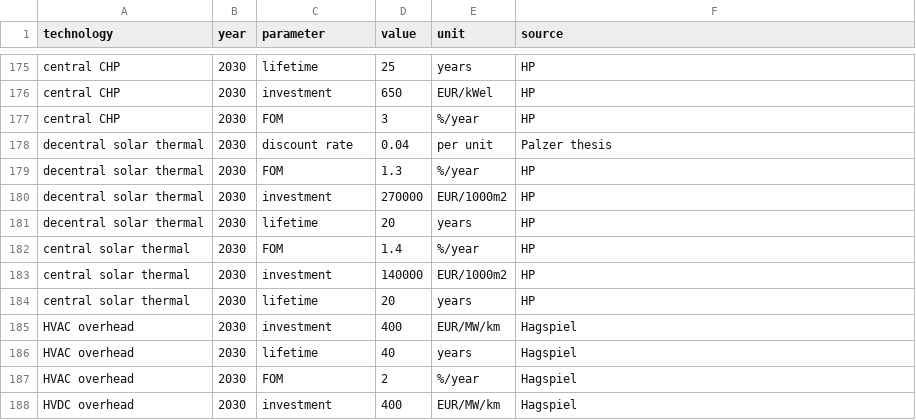
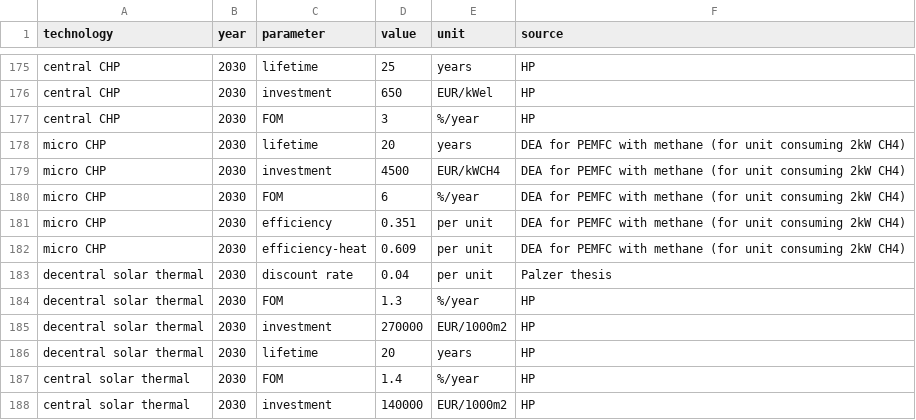
Before and after one commit to PyPSA/pypsa-eur, a CSV file: data/costs.csv, drawn as a sheet; only a part is shown, gaps mark what is left out; the shorter side is filled out with more unchanged rows.

Commit message:
Include micro-CHP using PEMFC

```diff
--- a/data/costs.csv
+++ b/data/costs.csv
@@ -177,2 +177,7 @@ central CHP,2030,investment,650,EUR/kWel,HP
 central CHP,2030,FOM,3,%/year,HP
+micro CHP,2030,lifetime,20,years,DEA for PEMFC with methane (for unit consuming 2kW CH4)
+micro CHP,2030,investment,4500,EUR/kWCH4,DEA for PEMFC with methane (for unit consuming 2kW CH4)
+micro CHP,2030,FOM,6,%/year,DEA for PEMFC with methane (for unit consuming 2kW CH4)
+micro CHP,2030,efficiency,0.351,per unit,DEA for PEMFC with methane (for unit consuming 2kW CH4)
+micro CHP,2030,efficiency-heat,0.609,per unit,DEA for PEMFC with methane (for unit consuming 2kW CH4)
 decentral solar thermal,2030,discount rate,0.04,per unit,Palzer thesis
```
Also changed, not shown: 2 other files.
